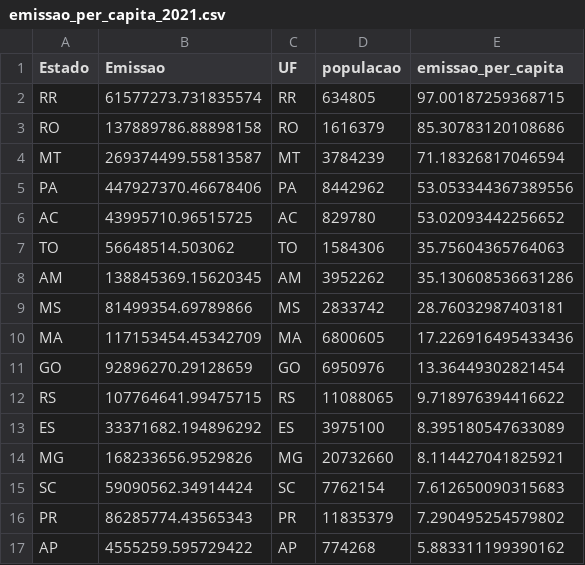
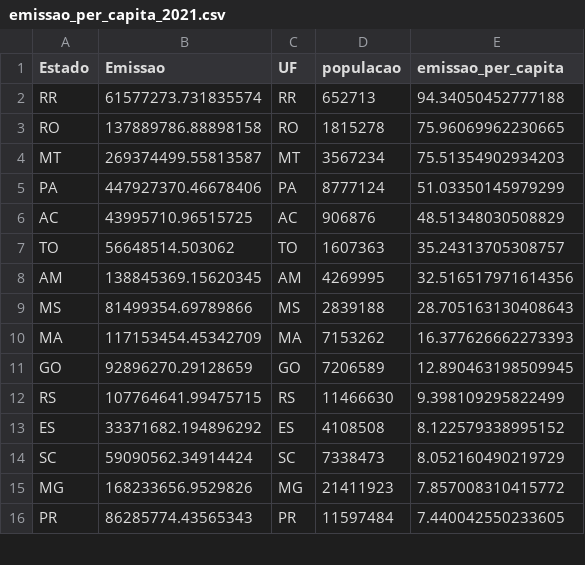
Before and after one commit to GustavoMedeiros601/brazil-ghg-emissions-analysis, a CSV file: data/processed/emissao_per_capita_2021.csv, drawn as a sheet; only a part is shown; the diff covers the shown part only.

Commit message:
fix: align per-capita emissions with official 2021 population

```diff
--- a/data/processed/emissao_per_capita_2021.csv
+++ b/data/processed/emissao_per_capita_2021.csv
@@ -1,17 +1,16 @@
 Estado,Emissao,UF,populacao,emissao_per_capita
-RR,61577273.731835574,RR,634805,97.00187259368715
-RO,137889786.88898158,RO,1616379,85.30783120108686
-MT,269374499.55813587,MT,3784239,71.18326817046594
-PA,447927370.46678406,PA,8442962,53.053344367389556
-AC,43995710.96515725,AC,829780,53.02093442256652
-TO,56648514.503062,TO,1584306,35.75604365764063
-AM,138845369.15620345,AM,3952262,35.130608536631286
-MS,81499354.69789866,MS,2833742,28.76032987403181
-MA,117153454.45342709,MA,6800605,17.226916495433436
-GO,92896270.29128659,GO,6950976,13.36449302821454
-RS,107764641.99475715,RS,11088065,9.718976394416622
-ES,33371682.194896292,ES,3975100,8.395180547633089
-MG,168233656.9529826,MG,20732660,8.114427041825921
-SC,59090562.34914424,SC,7762154,7.612650090315683
-PR,86285774.43565343,PR,11835379,7.290495254579802
-AP,4555259.595729422,AP,774268,5.883311199390162
+RR,61577273.731835574,RR,652713,94.34050452777188
+RO,137889786.88898158,RO,1815278,75.96069962230665
+MT,269374499.55813587,MT,3567234,75.51354902934203
+PA,447927370.46678406,PA,8777124,51.03350145979299
+AC,43995710.96515725,AC,906876,48.51348030508829
+TO,56648514.503062,TO,1607363,35.24313705308757
+AM,138845369.15620345,AM,4269995,32.516517971614356
+MS,81499354.69789866,MS,2839188,28.705163130408643
+MA,117153454.45342709,MA,7153262,16.377626662273393
+GO,92896270.29128659,GO,7206589,12.890463198509945
+RS,107764641.99475715,RS,11466630,9.398109295822499
+ES,33371682.194896292,ES,4108508,8.122579338995152
+SC,59090562.34914424,SC,7338473,8.052160490219729
+MG,168233656.9529826,MG,21411923,7.857008310415772
+PR,86285774.43565343,PR,11597484,7.440042550233605
```
Also changed, not shown: 2 added rows, 1 removed row and 20 edited cells elsewhere in this file, 10 other files.
